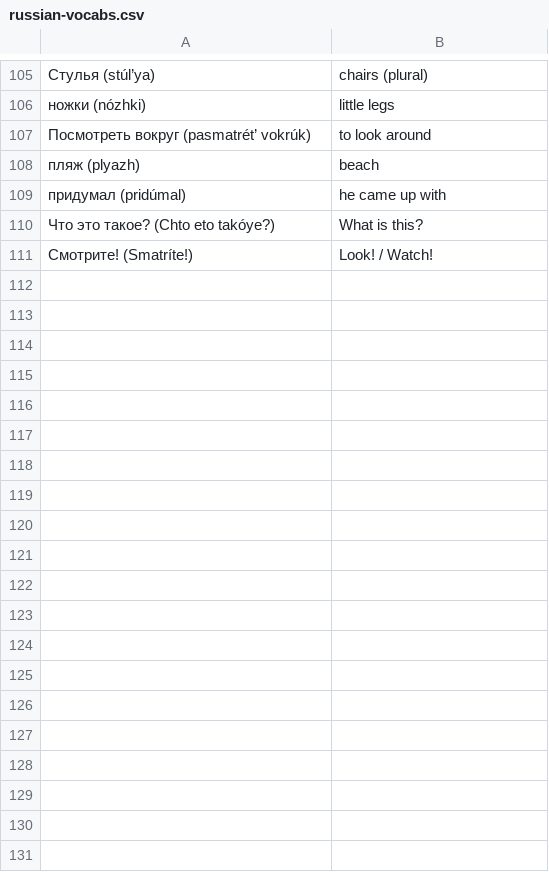
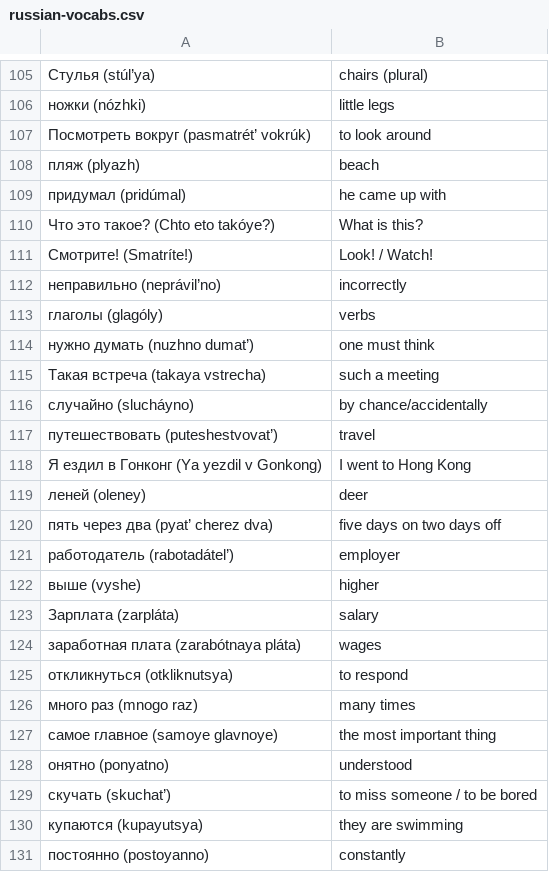
Before and after one commit to magdalena-trivina/russkiy-vocabs, a CSV file: russian-vocabs.csv, drawn as a sheet; only a part is shown, gaps mark what is left out; the diff covers the shown part only; the diff names each change by its address in the sheet, - before the commit and + after, or states it on an @@ line.

Commit message:
Add more words

```diff
--- a/russian-vocabs.csv
+++ b/russian-vocabs.csv
+row 112: неправильно (neprávil’no) | incorrectly
+row 113: глаголы (glagóly) | verbs
+row 114: нужно думать (nuzhno dumat’) | one must think
+row 115: Такая встреча (takaya vstrecha) | such a meeting
+row 116: случайно (slucháyno) | by chance/accidentally
+row 117: путешествовать (puteshestvovat’) | travel
+row 118: Я ездил в Гонконг (Ya yezdil v Gonkong) | I went to Hong Kong
+row 119: леней (oleney) | deer
+row 120: пять через два (pyat’ cherez dva) | five days on two days off
+row 121: работодатель (rabotadátel’) | employer
+row 122: выше (vyshe) | higher
+row 123: Зарплата (zarpláta) | salary
+row 124: заработная плата (zarabótnaya pláta) | wages
+row 125: откликнуться (otkliknutsya) | to respond
+row 126: много раз (mnogo raz) | many times
+row 127: самое главное (samoye glavnoye) | the most important thing
+row 128: онятно (ponyatno) | understood
+row 129: скучать (skuchat’) | to miss someone / to be bored
+row 130: купаются (kupayutsya) | they are swimming
+row 131: постоянно (postoyanno) | constantly
```
Also changed, not shown: 11 added rows elsewhere in this file.
